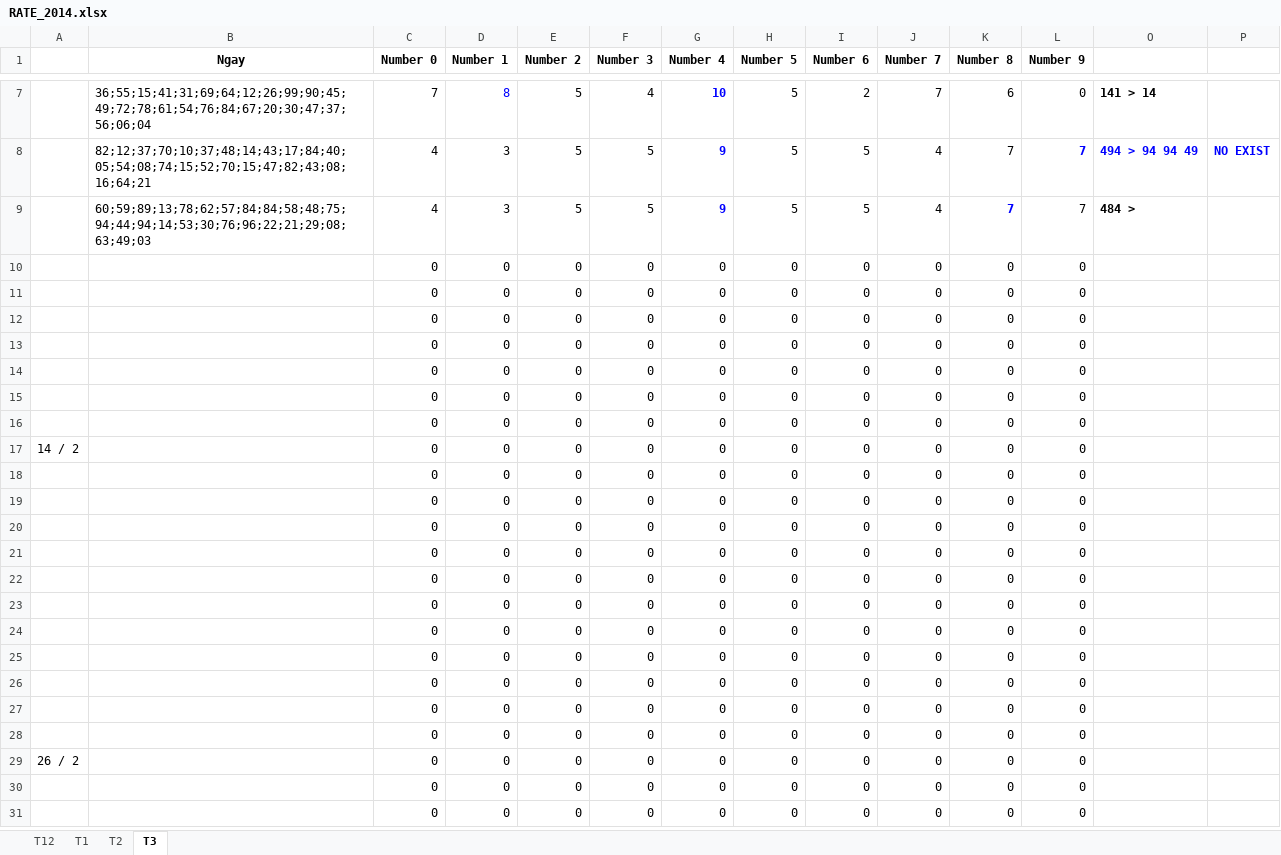
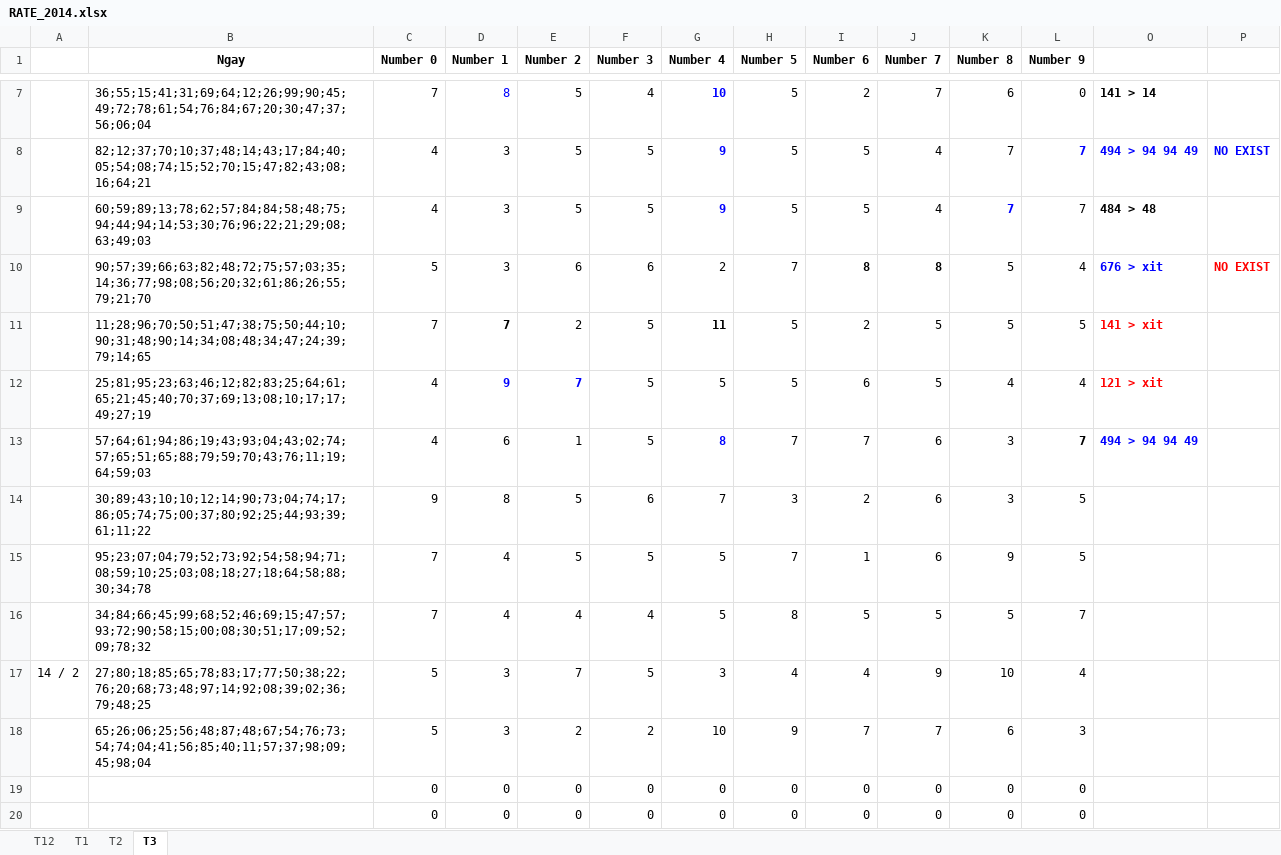
Before and after one commit to nampq/science, an Excel workbook: MakeMoney/Thong_Ke/xls/RATE_2014.xlsx, sheet T3, drawn as a sheet; only a part is shown, gaps mark what is left out; the shorter side is filled out with more unchanged rows; values as stored, in another font and other column widths than the file's, no borders; removed rows and columns are numbered as before the commit, all else as after; the diff names each change by its address in the sheet, - before the commit and + after, or states it on an @@ line.

```diff
--- a/MakeMoney/Thong_Ke/xls/RATE_2014.xlsx (sheet T3)
+++ b/MakeMoney/Thong_Ke/xls/RATE_2014.xlsx (sheet T3)
-O9: 484 >
+O9: 484 > 48
-row 10:  |  | 0 | 0 | 0 | 0 | 0 | 0 | 0 | 0 | 0 | 0
-row 11:  |  | 0 | 0 | 0 | 0 | 0 | 0 | 0 | 0 | 0 | 0
-row 12:  |  | 0 | 0 | 0 | 0 | 0 | 0 | 0 | 0 | 0 | 0
-row 13:  |  | 0 | 0 | 0 | 0 | 0 | 0 | 0 | 0 | 0 | 0
-row 14:  |  | 0 | 0 | 0 | 0 | 0 | 0 | 0 | 0 | 0 | 0
-row 15:  |  | 0 | 0 | 0 | 0 | 0 | 0 | 0 | 0 | 0 | 0
-row 16:  |  | 0 | 0 | 0 | 0 | 0 | 0 | 0 | 0 | 0 | 0
-row 17: 14 / 2 |  | 0 | 0 | 0 | 0 | 0 | 0 | 0 | 0 | 0 | 0
-row 18:  |  | 0 | 0 | 0 | 0 | 0 | 0 | 0 | 0 | 0 | 0
+row 10:  | 90;57;39;66;63;82;48;72;75;57;03;35;14;36;77;98;08;56;20;32;61;86;26;55;79;21;70 | 5 | 3 | 6 | 6 | 2 | 7 | 8 | 8 | 5 | 4 | 676 > xit | NO EXIST
+row 11:  | 11;28;96;70;50;51;47;38;75;50;44;10;90;31;48;90;14;34;08;48;34;47;24;39;79;14;65 | 7 | 7 | 2 | 5 | 11 | 5 | 2 | 5 | 5 | 5 | 141 > xit
+row 12:  | 25;81;95;23;63;46;12;82;83;25;64;61;65;21;45;40;70;37;69;13;08;10;17;17;49;27;19 | 4 | 9 | 7 | 5 | 5 | 5 | 6 | 5 | 4 | 4 | 121 > xit
+row 13:  | 57;64;61;94;86;19;43;93;04;43;02;74;57;65;51;65;88;79;59;70;43;76;11;19;64;59;03 | 4 | 6 | 1 | 5 | 8 | 7 | 7 | 6 | 3 | 7 | 494 > 94 94 49
+row 14:  | 30;89;43;10;10;12;14;90;73;04;74;17;86;05;74;75;00;37;80;92;25;44;93;39;61;11;22 | 9 | 8 | 5 | 6 | 7 | 3 | 2 | 6 | 3 | 5
+row 15:  | 95;23;07;04;79;52;73;92;54;58;94;71;08;59;10;25;03;08;18;27;18;64;58;88;30;34;78 | 7 | 4 | 5 | 5 | 5 | 7 | 1 | 6 | 9 | 5
+row 16:  | 34;84;66;45;99;68;52;46;69;15;47;57;93;72;90;58;15;00;08;30;51;17;09;52;09;78;32 | 7 | 4 | 4 | 4 | 5 | 8 | 5 | 5 | 5 | 7
+row 17: 14 / 2 | 27;80;18;85;65;78;83;17;77;50;38;22;76;20;68;73;48;97;14;92;08;39;02;36;79;48;25 | 5 | 3 | 7 | 5 | 3 | 4 | 4 | 9 | 10 | 4
+row 18:  | 65;26;06;25;56;48;87;48;67;54;76;73;54;74;04;41;56;85;40;11;57;37;98;09;45;98;04 | 5 | 3 | 2 | 2 | 10 | 9 | 7 | 7 | 6 | 3
```
Also changed, not shown: 9 other files.
